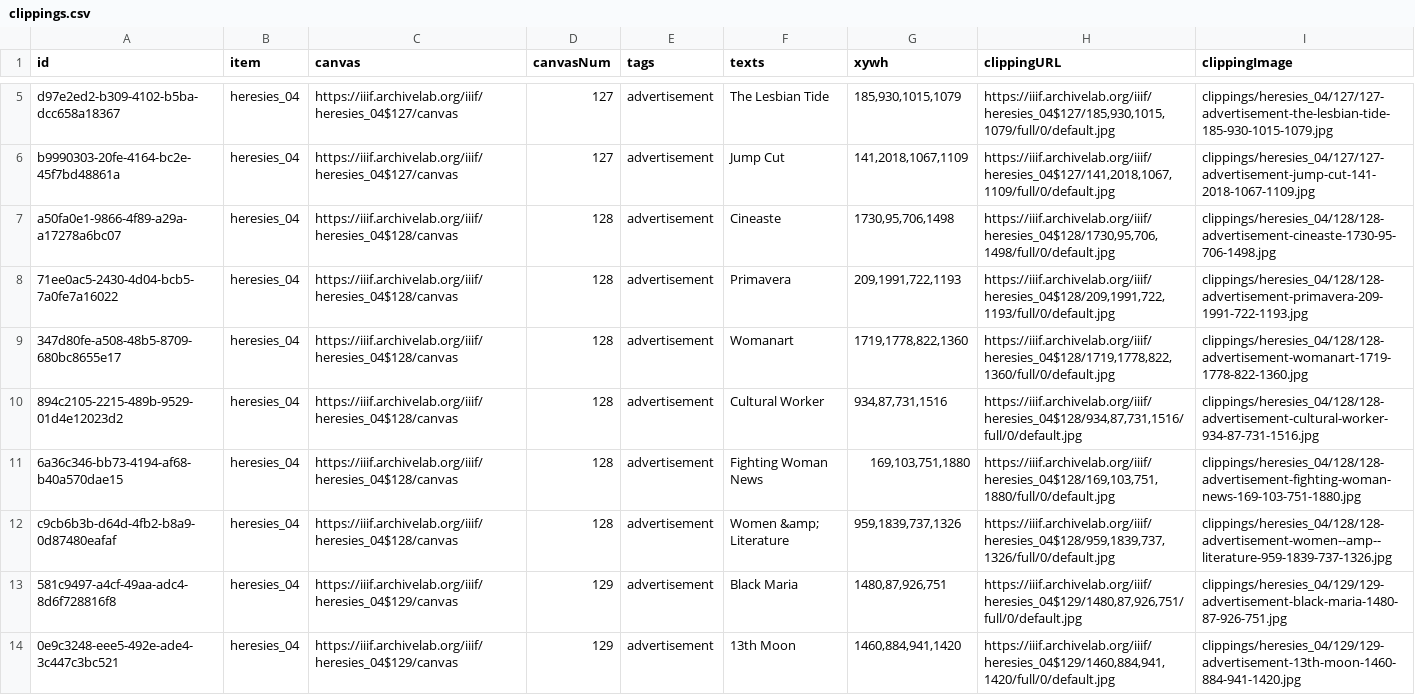
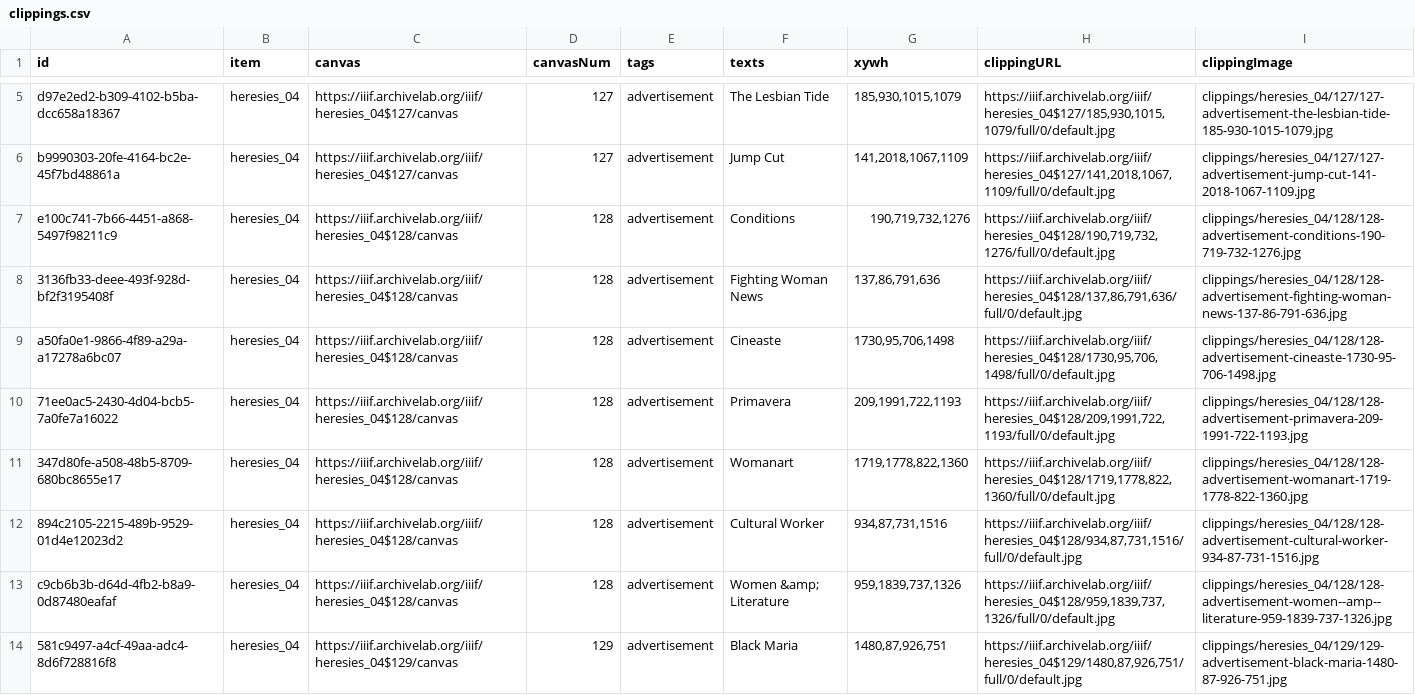
Before and after one commit to timothyarthur/annotate, a CSV file: clippings/heresies_04/clippings.csv, drawn as a sheet; only a part is shown, gaps mark what is left out; the shorter side is filled out with more unchanged rows.

```diff
--- a/clippings/heresies_04/clippings.csv
+++ b/clippings/heresies_04/clippings.csv
@@ -6,2 +6,4 @@ d97e2ed2-b309-4102-b5ba-dcc658a18367,heresies_04,https://iiif.archivelab.org/iii
 b9990303-20fe-4164-bc2e-45f7bd48861a,heresies_04,https://iiif.archivelab.org/iiif/heresies_04$127/canvas,127,advertisement,Jump Cut,"141,2018,1067,1109","https://iiif.archivelab.org/iiif/heresies_04$127/141,2018,1067,1109/full/0/default.jpg",clippings/heresies_04/127/127-advertisement-jump-cut-141-2018-1067-1109.jpg
+e100c741-7b66-4451-a868-5497f98211c9,heresies_04,https://iiif.archivelab.org/iiif/heresies_04$128/canvas,128,advertisement,Conditions,"190,719,732,1276","https://iiif.archivelab.org/iiif/heresies_04$128/190,719,732,1276/full/0/default.jpg",clippings/heresies_04/128/128-advertisement-conditions-190-719-732-1276.jpg
+3136fb33-deee-493f-928d-bf2f3195408f,heresies_04,https://iiif.archivelab.org/iiif/heresies_04$128/canvas,128,advertisement,Fighting Woman News,"137,86,791,636","https://iiif.archivelab.org/iiif/heresies_04$128/137,86,791,636/full/0/default.jpg",clippings/heresies_04/128/128-advertisement-fighting-woman-news-137-86-791-636.jpg
 a50fa0e1-9866-4f89-a29a-a17278a6bc07,heresies_04,https://iiif.archivelab.org/iiif/heresies_04$128/canvas,128,advertisement,Cineaste,"1730,95,706,1498","https://iiif.archivelab.org/iiif/heresies_04$128/1730,95,706,1498/full/0/default.jpg",clippings/heresies_04/128/128-advertisement-cineaste-1730-95-706-1498.jpg
@@ -10,3 +12,2 @@ a50fa0e1-9866-4f89-a29a-a17278a6bc07,heresies_04,https://iiif.archivelab.org/iii
 894c2105-2215-489b-9529-01d4e12023d2,heresies_04,https://iiif.archivelab.org/iiif/heresies_04$128/canvas,128,advertisement,Cultural Worker,"934,87,731,1516","https://iiif.archivelab.org/iiif/heresies_04$128/934,87,731,1516/full/0/default.jpg",clippings/heresies_04/128/128-advertisement-cultural-worker-934-87-731-1516.jpg
-6a36c346-bb73-4194-af68-b40a570dae15,heresies_04,https://iiif.archivelab.org/iiif/heresies_04$128/canvas,128,advertisement,Fighting Woman News,"169,103,751,1880","https://iiif.archivelab.org/iiif/heresies_04$128/169,103,751,1880/full/0/default.jpg",clippings/heresies_04/128/128-advertisement-fighting-woman-news-169-103-751-1880.jpg
 c9cb6b3b-d64d-4fb2-b8a9-0d87480eafaf,heresies_04,https://iiif.archivelab.org/iiif/heresies_04$128/canvas,128,advertisement,Women &amp; Literature,"959,1839,737,1326","https://iiif.archivelab.org/iiif/heresies_04$128/959,1839,737,1326/full/0/default.jpg",clippings/heresies_04/128/128-advertisement-women--amp--literature-959-1839-737-1326.jpg
```
Also changed, not shown: 3 other files.
